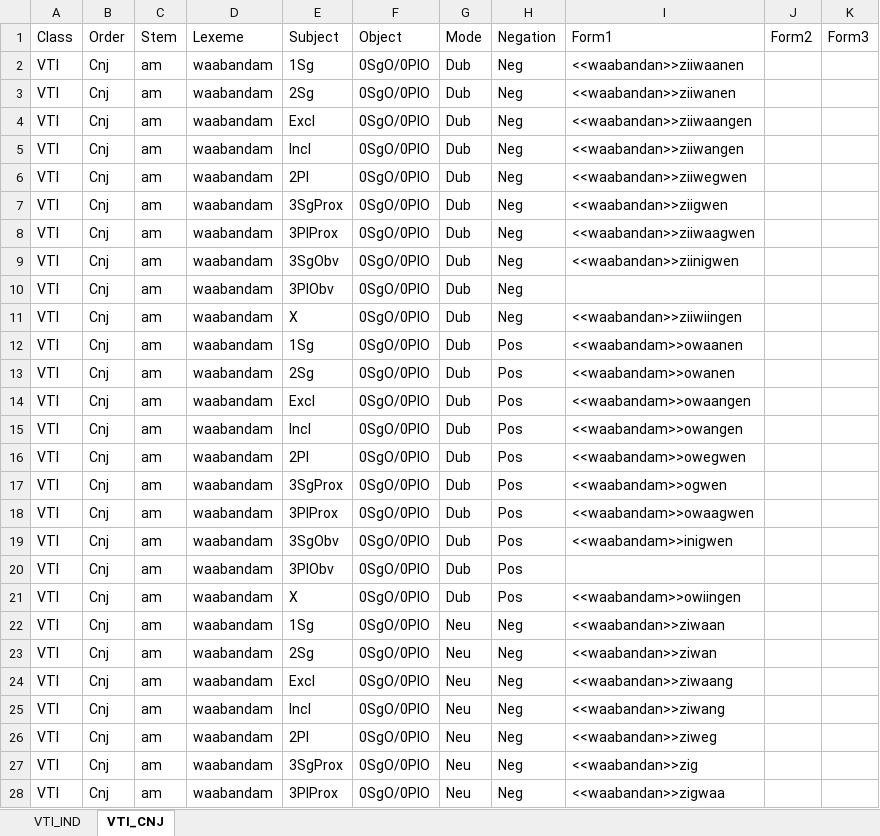
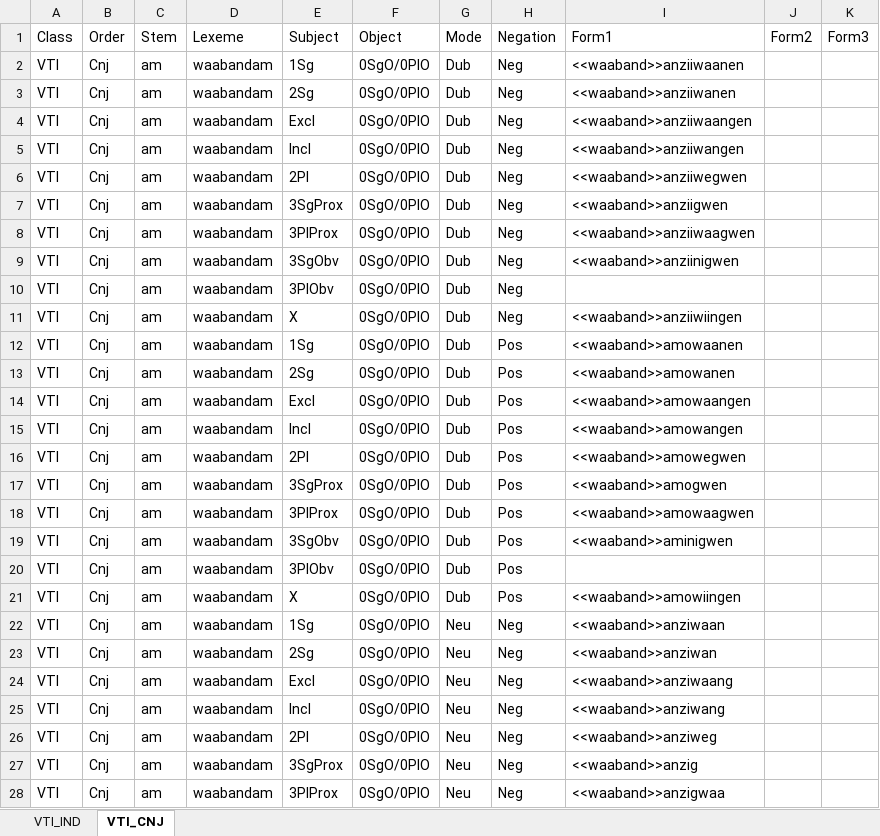
Before and after one commit to giellalt/lang-ciw, an Excel workbook: inc/flattened/createYaml/VTI-splitstem.xlsx, sheet VTI_CNJ, drawn as a sheet; only a part is shown; values as stored, in another font and other column widths than the file's, no borders; the diff covers the shown part only; the diff names each change by its address in the sheet, - before the commit and + after, or states it on an @@ line.

```diff
--- a/inc/flattened/createYaml/VTI-splitstem.xlsx (sheet VTI_CNJ)
+++ b/inc/flattened/createYaml/VTI-splitstem.xlsx (sheet VTI_CNJ)
-I2 (Form1): <<waabandan>>ziiwaanen
+I2 (Form1): <<waaband>>anziiwaanen
-I3 (Form1): <<waabandan>>ziiwanen
+I3 (Form1): <<waaband>>anziiwanen
-I4 (Form1): <<waabandan>>ziiwaangen
+I4 (Form1): <<waaband>>anziiwaangen
-I5 (Form1): <<waabandan>>ziiwangen
+I5 (Form1): <<waaband>>anziiwangen
-I6 (Form1): <<waabandan>>ziiwegwen
+I6 (Form1): <<waaband>>anziiwegwen
-I7 (Form1): <<waabandan>>ziigwen
+I7 (Form1): <<waaband>>anziigwen
-I8 (Form1): <<waabandan>>ziiwaagwen
+I8 (Form1): <<waaband>>anziiwaagwen
-I9 (Form1): <<waabandan>>ziinigwen
+I9 (Form1): <<waaband>>anziinigwen
-I11 (Form1): <<waabandan>>ziiwiingen
+I11 (Form1): <<waaband>>anziiwiingen
-I12 (Form1): <<waabandam>>owaanen
+I12 (Form1): <<waaband>>amowaanen
-I13 (Form1): <<waabandam>>owanen
+I13 (Form1): <<waaband>>amowanen
-I14 (Form1): <<waabandam>>owaangen
+I14 (Form1): <<waaband>>amowaangen
-I15 (Form1): <<waabandam>>owangen
+I15 (Form1): <<waaband>>amowangen
-I16 (Form1): <<waabandam>>owegwen
+I16 (Form1): <<waaband>>amowegwen
-I17 (Form1): <<waabandam>>ogwen
+I17 (Form1): <<waaband>>amogwen
-I18 (Form1): <<waabandam>>owaagwen
+I18 (Form1): <<waaband>>amowaagwen
-I19 (Form1): <<waabandam>>inigwen
+I19 (Form1): <<waaband>>aminigwen
-I21 (Form1): <<waabandam>>owiingen
+I21 (Form1): <<waaband>>amowiingen
-I22 (Form1): <<waabandan>>ziwaan
+I22 (Form1): <<waaband>>anziwaan
-I23 (Form1): <<waabandan>>ziwan
+I23 (Form1): <<waaband>>anziwan
-I24 (Form1): <<waabandan>>ziwaang
+I24 (Form1): <<waaband>>anziwaang
-I25 (Form1): <<waabandan>>ziwang
+I25 (Form1): <<waaband>>anziwang
-I26 (Form1): <<waabandan>>ziweg
+I26 (Form1): <<waaband>>anziweg
-I27 (Form1): <<waabandan>>zig
+I27 (Form1): <<waaband>>anzig
-I28 (Form1): <<waabandan>>zigwaa
+I28 (Form1): <<waaband>>anzigwaa
```
Also changed, not shown: 49 edited cells elsewhere in this sheet, sheet VTI_IND, inc/flattened/createYaml/VAI-splitstem.xlsx, inc/flattened/createYaml/VTI.xlsx, 3 other files.
